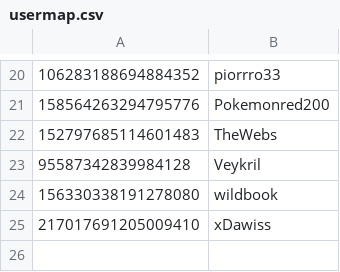
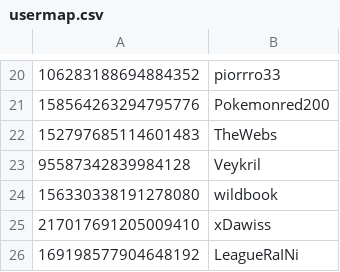
Before and after one commit to LeagueSandbox/ContributorRoleBot, a CSV file: bot/usermap.csv, drawn as a sheet; only a part is shown, gaps mark what is left out; the diff names each change by its address in the sheet, - before the commit and + after, or states it on an @@ line.

Commit message:
Add RaINi to usermap
Add RaINi to the usermap.csv

No refs

```diff
--- a/bot/usermap.csv
+++ b/bot/usermap.csv
+row 26: 169198577904648192 | LeagueRaINi
```
